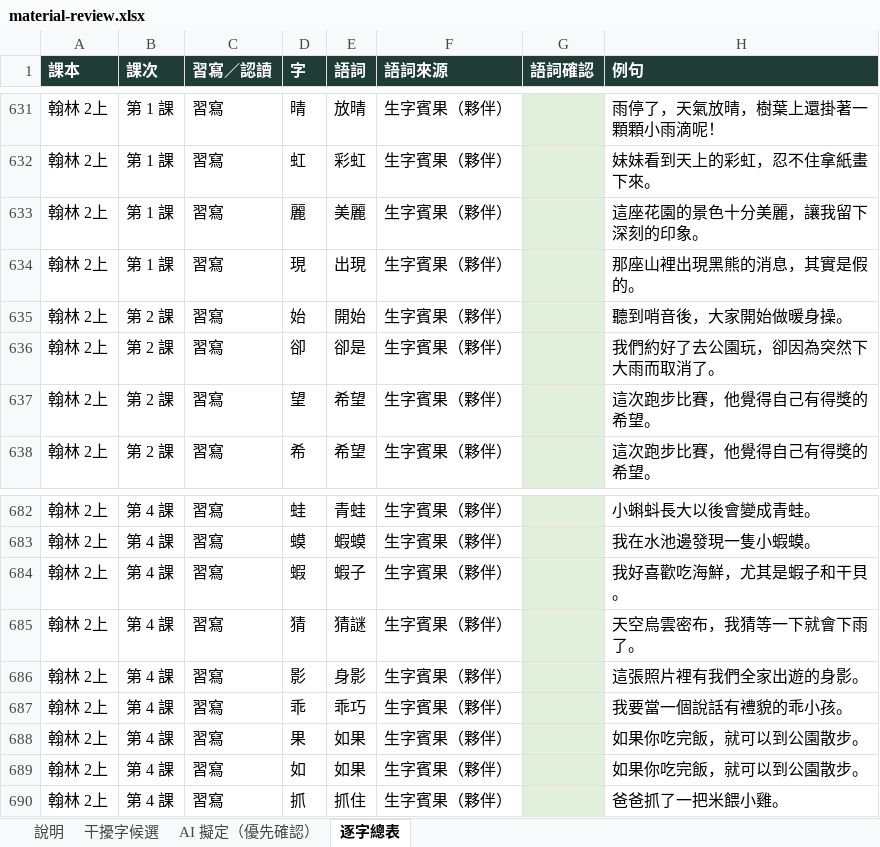
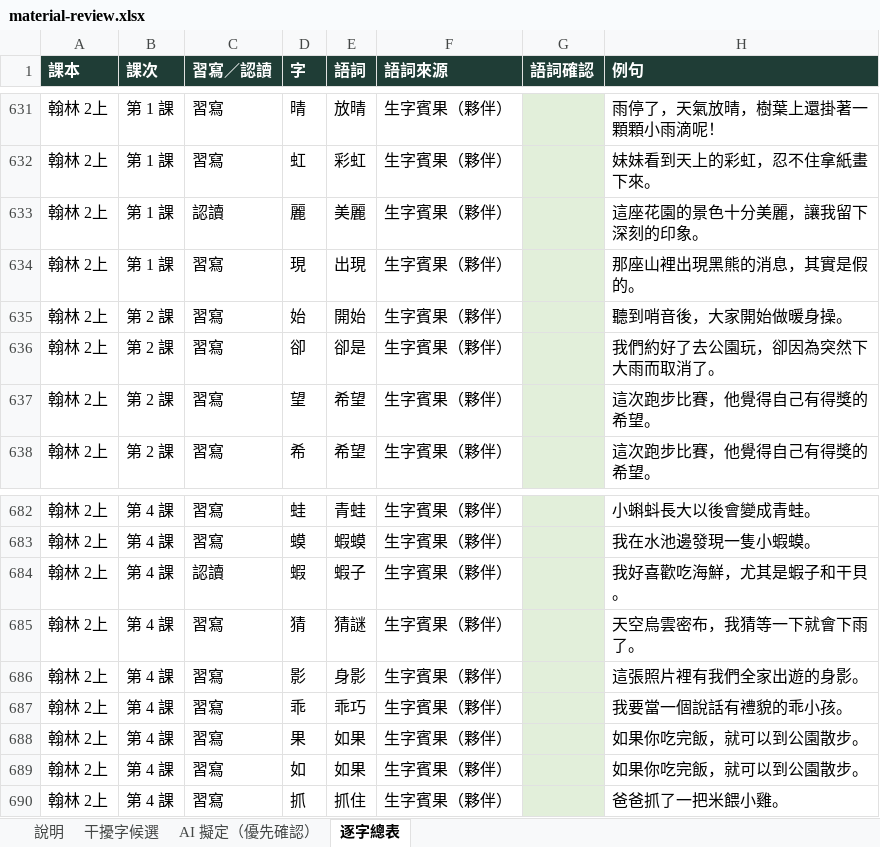
Before and after one commit to slddq237-eng/Educational-Assessment-system-for-6-12-students-with-special-needs, an Excel workbook: docs/material-review.xlsx, sheet 逐字總表, drawn as a sheet; only a part is shown, gaps mark what is left out; values as stored, in another font and other column widths than the file's, no borders; the diff names each change by its address in the sheet, - before the commit and + after, or states it on an @@ line.

```diff
--- a/docs/material-review.xlsx (sheet 逐字總表)
+++ b/docs/material-review.xlsx (sheet 逐字總表)
-C633 (習寫／認讀): 習寫
+C633 (習寫／認讀): 認讀
-C684 (習寫／認讀): 習寫
+C684 (習寫／認讀): 認讀
```
Also changed, not shown: 3 other files.
